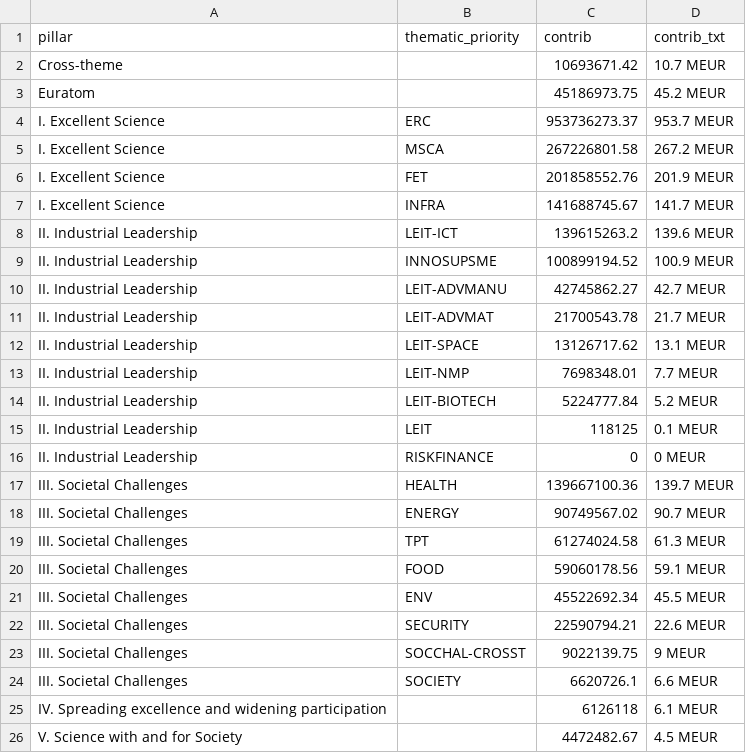
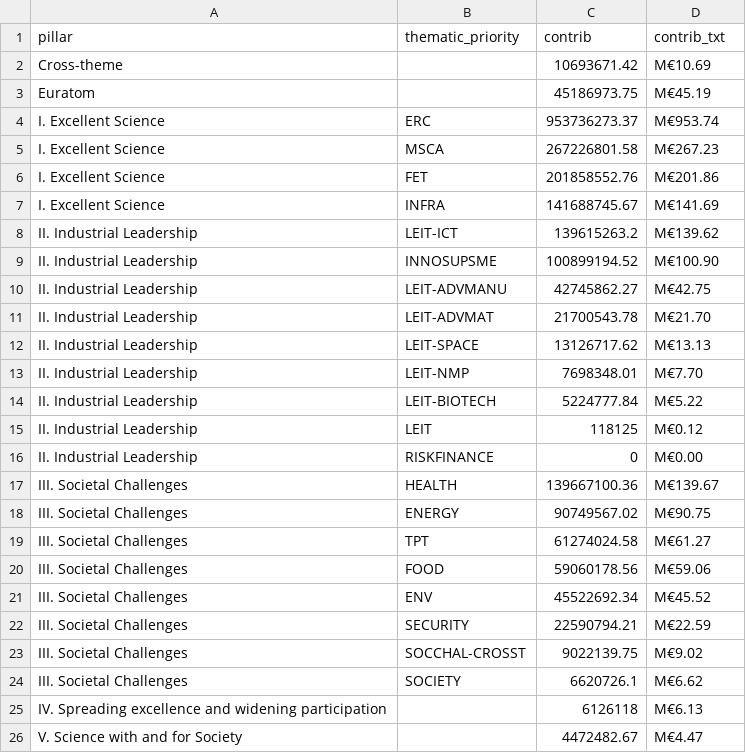
Before and after one commit to zambujo/swissparticipation, a CSV file: data/h2020-treemap.csv, drawn as a sheet.

Commit message:
🎨  Improve treemap

```diff
--- a/data/h2020-treemap.csv
+++ b/data/h2020-treemap.csv
@@ -1,26 +1,26 @@
 pillar,thematic_priority,contrib,contrib_txt
-Cross-theme,,10693671.42,10.7 MEUR
-Euratom,,45186973.75,45.2 MEUR
-I. Excellent Science,ERC,953736273.37,953.7 MEUR
-I. Excellent Science,MSCA,267226801.58,267.2 MEUR
-I. Excellent Science,FET,201858552.76,201.9 MEUR
-I. Excellent Science,INFRA,141688745.67,141.7 MEUR
-II. Industrial Leadership,LEIT-ICT,139615263.2,139.6 MEUR
-II. Industrial Leadership,INNOSUPSME,100899194.52,100.9 MEUR
-II. Industrial Leadership,LEIT-ADVMANU,42745862.27,42.7 MEUR
-II. Industrial Leadership,LEIT-ADVMAT,21700543.78,21.7 MEUR
-II. Industrial Leadership,LEIT-SPACE,13126717.62,13.1 MEUR
-II. Industrial Leadership,LEIT-NMP,7698348.01,7.7 MEUR
-II. Industrial Leadership,LEIT-BIOTECH,5224777.84,5.2 MEUR
-II. Industrial Leadership,LEIT,118125,0.1 MEUR
-II. Industrial Leadership,RISKFINANCE,0,0 MEUR
-III. Societal Challenges,HEALTH,139667100.36,139.7 MEUR
-III. Societal Challenges,ENERGY,90749567.02,90.7 MEUR
-III. Societal Challenges,TPT,61274024.58,61.3 MEUR
-III. Societal Challenges,FOOD,59060178.56,59.1 MEUR
-III. Societal Challenges,ENV,45522692.34,45.5 MEUR
-III. Societal Challenges,SECURITY,22590794.21,22.6 MEUR
-III. Societal Challenges,SOCCHAL-CROSST,9022139.75,9 MEUR
-III. Societal Challenges,SOCIETY,6620726.1,6.6 MEUR
-IV. Spreading excellence and widening participation,,6126118,6.1 MEUR
-V. Science with and for Society,,4472482.67,4.5 MEUR
+Cross-theme,,10693671.42,M€10.69
+Euratom,,45186973.75,M€45.19
+I. Excellent Science,ERC,953736273.37,M€953.74
+I. Excellent Science,MSCA,267226801.58,M€267.23
+I. Excellent Science,FET,201858552.76,M€201.86
+I. Excellent Science,INFRA,141688745.67,M€141.69
+II. Industrial Leadership,LEIT-ICT,139615263.2,M€139.62
+II. Industrial Leadership,INNOSUPSME,100899194.52,M€100.90
+II. Industrial Leadership,LEIT-ADVMANU,42745862.27,M€42.75
+II. Industrial Leadership,LEIT-ADVMAT,21700543.78,M€21.70
+II. Industrial Leadership,LEIT-SPACE,13126717.62,M€13.13
+II. Industrial Leadership,LEIT-NMP,7698348.01,M€7.70
+II. Industrial Leadership,LEIT-BIOTECH,5224777.84,M€5.22
+II. Industrial Leadership,LEIT,118125,M€0.12
+II. Industrial Leadership,RISKFINANCE,0,M€0.00
+III. Societal Challenges,HEALTH,139667100.36,M€139.67
+III. Societal Challenges,ENERGY,90749567.02,M€90.75
+III. Societal Challenges,TPT,61274024.58,M€61.27
+III. Societal Challenges,FOOD,59060178.56,M€59.06
+III. Societal Challenges,ENV,45522692.34,M€45.52
+III. Societal Challenges,SECURITY,22590794.21,M€22.59
+III. Societal Challenges,SOCCHAL-CROSST,9022139.75,M€9.02
+III. Societal Challenges,SOCIETY,6620726.1,M€6.62
+IV. Spreading excellence and widening participation,,6126118,M€6.13
+V. Science with and for Society,,4472482.67,M€4.47
```
Also changed, not shown: 2 other files.
